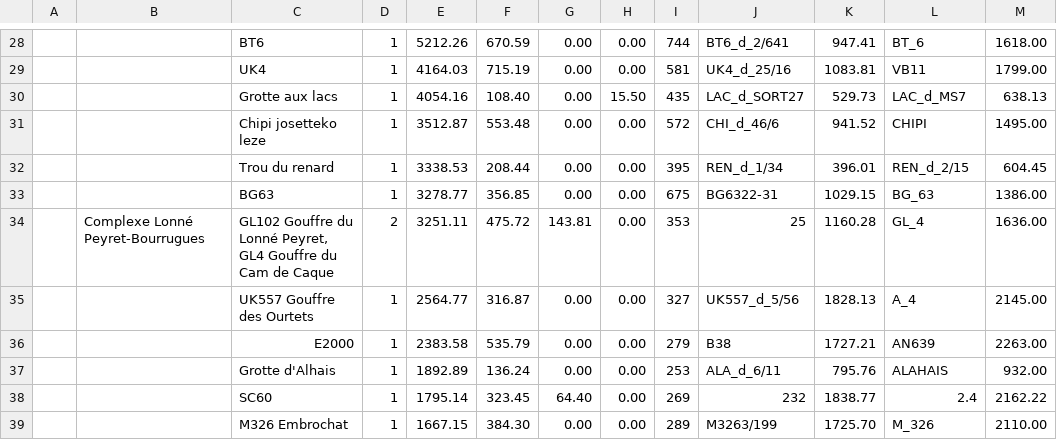
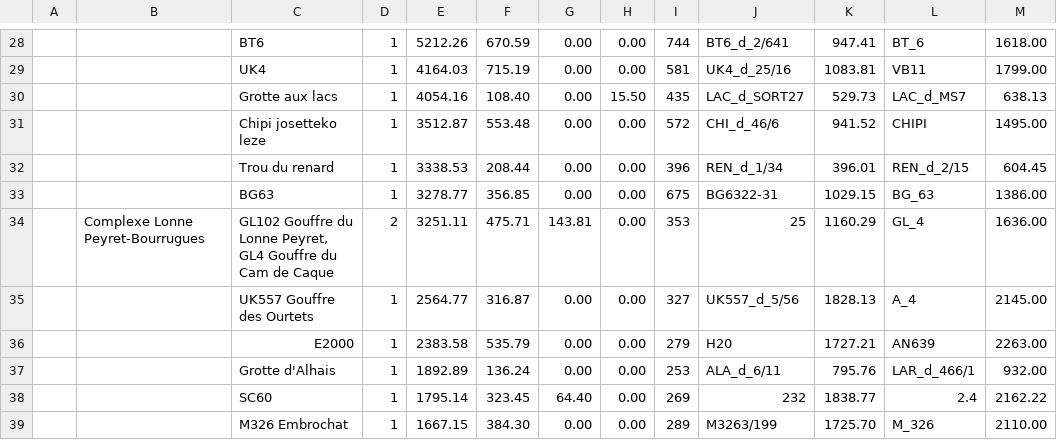
Before and after one commit to Alex38Lyon/Synthese-PSM_LARRA, a CSV file: Outputs/DB_Synthese-PSM_LARRA_Stats/DB_Synthese-PSM_LARRA_stats.csv, drawn as a sheet; only a part is shown, gaps mark what is left out; the diff covers the shown part only; the diff names each change by its address in the sheet, - before the commit and + after, or states it on an @@ line.

```diff
--- a/Outputs/DB_Synthese-PSM_LARRA_Stats/DB_Synthese-PSM_LARRA_stats.csv
+++ b/Outputs/DB_Synthese-PSM_LARRA_Stats/DB_Synthese-PSM_LARRA_stats.csv
-I32: 395
+I32: 396
-B34: Complexe Lonné Peyret-Bourrugues
+B34: Complexe Lonne Peyret-Bourrugues
-C34: …Gouffre du Lonné Peyret, GL4…
+C34: …Gouffre du Lonne Peyret, GL4…
-F34: 475.72
+F34: 475.71
-K34: 1160.28
+K34: 1160.29
-J36: B38
+J36: H20
-L37: ALAHAIS
+L37: LAR_d_466/1
```
Also changed, not shown: 43 edited cells elsewhere in this file, 19 other files.
